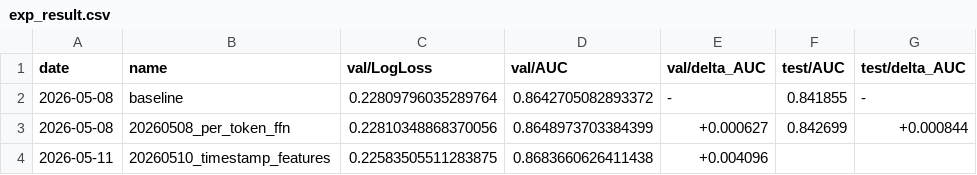
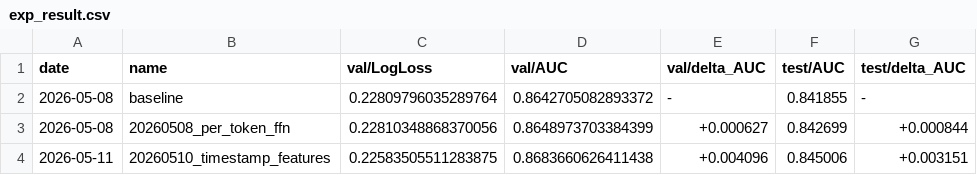
Before and after one commit to LvXinTao/TAAC2026, a CSV file: exp_result.csv, drawn as a sheet.

Commit message:
feat: Update evaluation result

```diff
--- a/exp_result.csv
+++ b/exp_result.csv
@@ -3,2 +3,2 @@ date,name,val/LogLoss,val/AUC,val/delta_AUC,test/AUC,test/delta_AUC
 2026-05-08,20260508_per_token_ffn,0.22810348868370056,0.8648973703384399,+0.000627,0.842699,+0.000844
-2026-05-11,20260510_timestamp_features,0.22583505511283875,0.8683660626411438,+0.004096,,,
+2026-05-11,20260510_timestamp_features,0.22583505511283875,0.8683660626411438,+0.004096,0.845006,+0.003151
```
Also changed, not shown: 2 other files.
